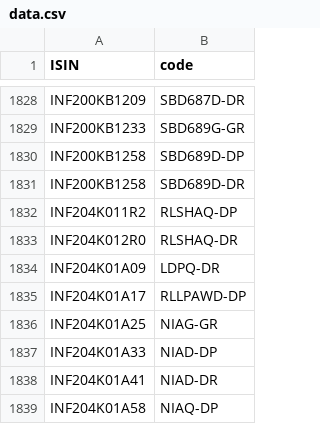
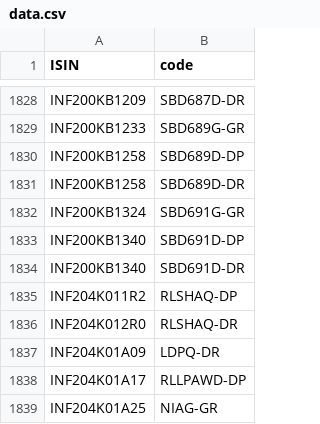
Before and after one commit to captn3m0/kuvera-mutual-funds-lookup, a CSV file: data.csv, drawn as a sheet; only a part is shown, gaps mark what is left out; the shorter side is filled out with more unchanged rows; the diff names each change by its address in the sheet, - before the commit and + after, or states it on an @@ line.

```diff
--- a/data.csv
+++ b/data.csv
+row 1832: INF200KB1324 | SBD691G-GR
+row 1833: INF200KB1340 | SBD691D-DP
+row 1834: INF200KB1340 | SBD691D-DR
```
